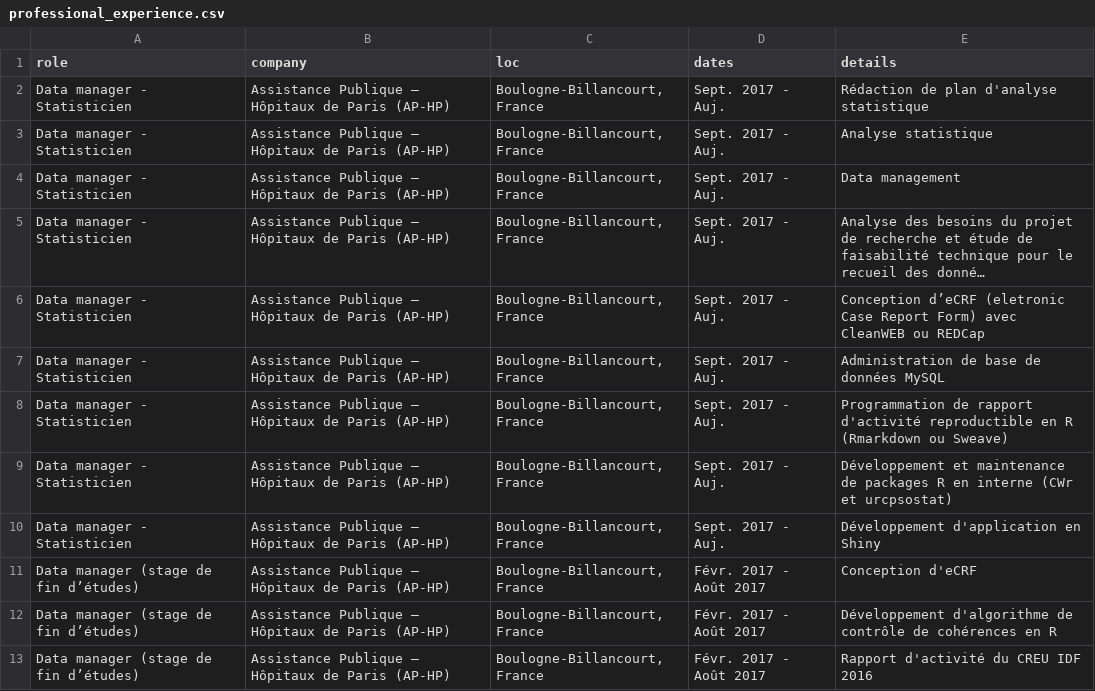
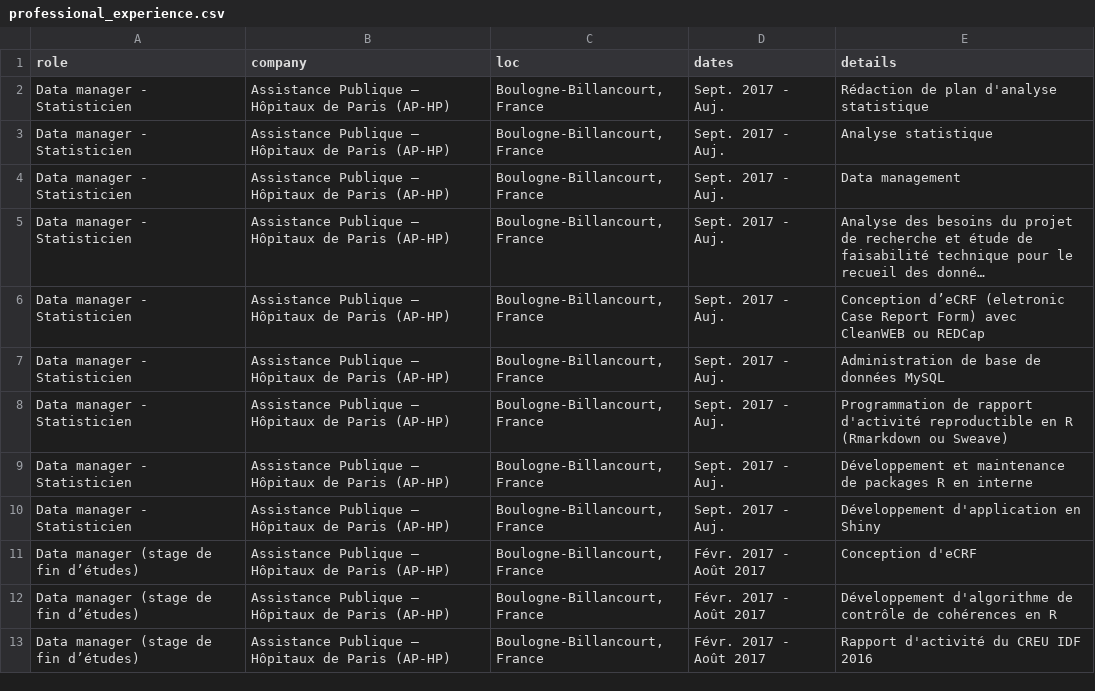
Before and after one commit to ngsanogo/CV, a CSV file: data/professional_experience.csv, drawn as a sheet; long unchanged cells end in ….

```diff
--- a/data/professional_experience.csv
+++ b/data/professional_experience.csv
@@ -8,3 +8,3 @@
 "Data manager - Statisticien";"Assistance Publique – Hôpitaux de Paris (AP-HP)";"Boulogne-Billancourt, France";"Sept. 2017 - Auj.";"Programmation de rapport d'activité reproductible en R (Rmarkdown ou Sweave)"
-"Data manager - Statisticien";"Assistance Publique – Hôpitaux de Paris (AP-HP)";"Boulogne-Billancourt, France";"Sept. 2017 - Auj.";"Développement et maintenance de packages R en interne (CWr et urcpsostat)"
+"Data manager - Statisticien";"Assistance Publique – Hôpitaux de Paris (AP-HP)";"Boulogne-Billancourt, France";"Sept. 2017 - Auj.";"Développement et maintenance de packages R en interne"
 "Data manager - Statisticien";"Assistance Publique – Hôpitaux de Paris (AP-HP)";"Boulogne-Billancourt, France";"Sept. 2017 - Auj.";"Développement d'application en Shiny"
```
Also changed, not shown: data/consulting_experience.csv, data/skills.csv.
